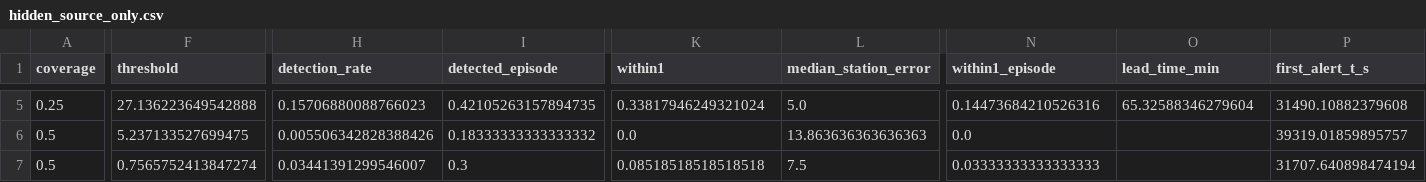
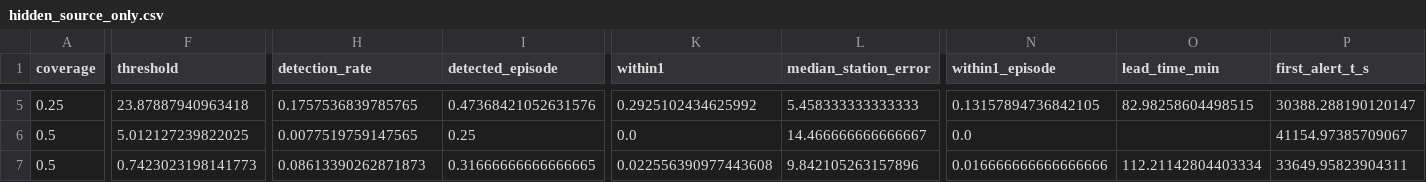
Before and after one commit to mouryesh/AIC, a CSV file: results/tables/hidden_source_only.csv, drawn as a sheet; only a part is shown, gaps mark what is left out; the diff covers the shown part only; the diff names each change by its address in the sheet, - before the commit and + after, or states it on an @@ line.

```diff
--- a/results/tables/hidden_source_only.csv
+++ b/results/tables/hidden_source_only.csv
-F5 (threshold): 27.136223649542888
+F5 (threshold): 23.87887940963418
-H5 (detection_rate): 0.15706880088766023
+H5 (detection_rate): 0.1757536839785765
-I5 (detected_episode): 0.42105263157894735
+I5 (detected_episode): 0.47368421052631576
-K5 (within1): 0.33817946249321024
+K5 (within1): 0.2925102434625992
-L5 (median_station_error): 5.0
+L5 (median_station_error): 5.458333333333333
-N5 (within1_episode): 0.14473684210526316
+N5 (within1_episode): 0.13157894736842105
-O5 (lead_time_min): 65.32588346279604
+O5 (lead_time_min): 82.98258604498515
-P5 (first_alert_t_s): 31490.10882379608
+P5 (first_alert_t_s): 30388.288190120147
-F6 (threshold): 5.237133527699475
+F6 (threshold): 5.012127239822025
-H6 (detection_rate): 0.005506342828388426
+H6 (detection_rate): 0.0077519759147565
-I6 (detected_episode): 0.18333333333333332
+I6 (detected_episode): 0.25
-L6 (median_station_error): 13.863636363636363
+L6 (median_station_error): 14.466666666666667
-P6 (first_alert_t_s): 39319.01859895757
+P6 (first_alert_t_s): 41154.97385709067
-F7 (threshold): 0.7565752413847274
+F7 (threshold): 0.7423023198141773
-H7 (detection_rate): 0.03441391299546007
+H7 (detection_rate): 0.08613390262871873
-I7 (detected_episode): 0.3
+I7 (detected_episode): 0.31666666666666665
-K7 (within1): 0.08518518518518518
+K7 (within1): 0.022556390977443608
-L7 (median_station_error): 7.5
+L7 (median_station_error): 9.842105263157896
-N7 (within1_episode): 0.03333333333333333
+N7 (within1_episode): 0.016666666666666666
-O7 (lead_time_min): (empty)
+O7 (lead_time_min): 112.21142804403334
-P7 (first_alert_t_s): 31707.640898474194
+P7 (first_alert_t_s): 33649.95823904311
```
Also changed, not shown: 84 edited cells elsewhere in this file, results/tables/cycle_time_inference.csv, results/tables/false_alarms.csv, 26 other files.
